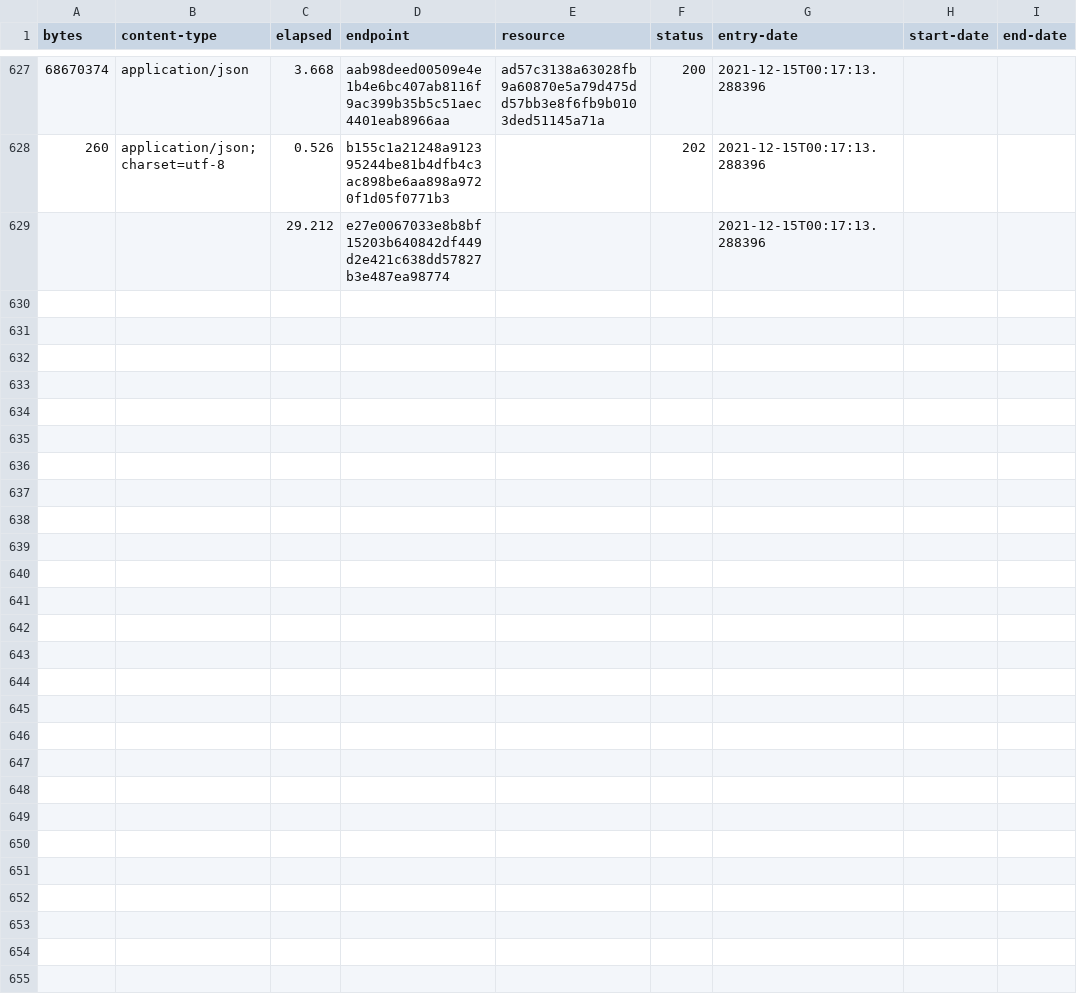
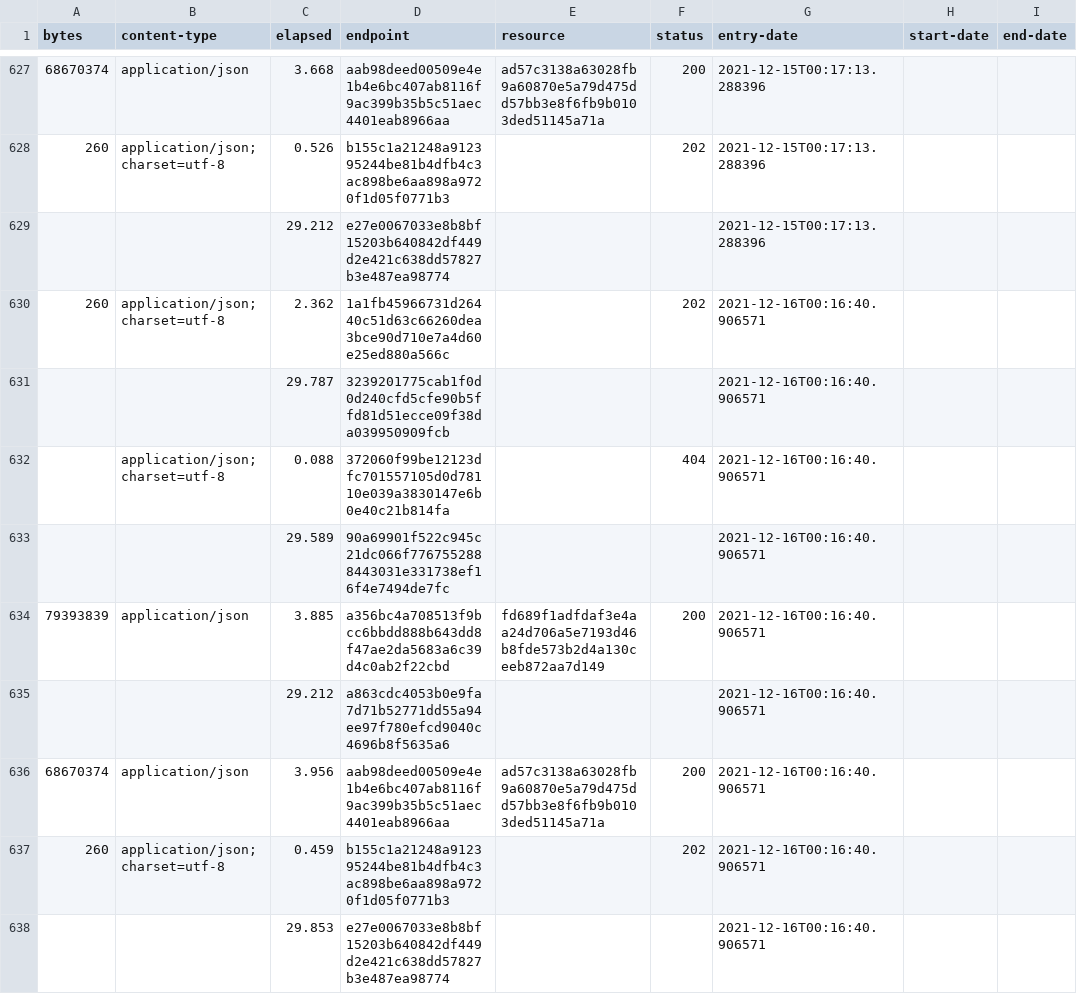
Before and after one commit to digital-land/local-authority-district-collection, a CSV file: collection/log.csv, drawn as a sheet; only a part is shown, gaps mark what is left out.

Commit message:
Collection 2021-12-16

```diff
--- a/collection/log.csv
+++ b/collection/log.csv
@@ -629 +629,10 @@ bytes,content-type,elapsed,endpoint,resource,status,entry-date,start-date,end-da
 ,,29.212,e27e0067033e8b8bf15203b640842df449d2e421c638dd57827b3e487ea98774,,,2021-12-15T00:17:13.288396,,
+260,application/json; charset=utf-8,2.362,1a1fb45966731d26440c51d63c66260dea3bce90d710e7a4d60e25ed880a566c,,202,2021-12-16T00:16:40.906571,,
+,,29.787,3239201775cab1f0d0d240cfd5cfe90b5ffd81d51ecce09f38da039950909fcb,,,2021-12-16T00:16:40.906571,,
+,application/json; charset=utf-8,0.088,372060f99be12123dfc701557105d0d78110e039a3830147e6b0e40c21b814fa,,404,2021-12-16T00:16:40.906571,,
+,,29.589,90a69901f522c945c21dc066f7767552888443031e331738ef16f4e7494de7fc,,,2021-12-16T00:16:40.906571,,
+79393839,application/json,3.885,a356bc4a708513f9bcc6bbdd888b643dd8f47ae2da5683a6c39d4c0ab2f22cbd,fd689f1adfdaf3e4aa24d706a5e7193d46b8fde573b2d4a130ceeb872aa7d149,200,2021-12-16T00:16:40.906571,,
+,,29.212,a863cdc4053b0e9fa7d71b52771dd55a94ee97f780efcd9040c4696b8f5635a6,,,2021-12-16T00:16:40.906571,,
+68670374,application/json,3.956,aab98deed00509e4e1b4e6bc407ab8116f9ac399b35b5c51aec4401eab8966aa,ad57c3138a63028fb9a60870e5a79d475dd57bb3e8f6fb9b0103ded51145a71a,200,2021-12-16T00:16:40.906571,,
+260,application/json; charset=utf-8,0.459,b155c1a21248a912395244be81b4dfb4c3ac898be6aa898a9720f1d05f0771b3,,202,2021-12-16T00:16:40.906571,,
+,,29.853,e27e0067033e8b8bf15203b640842df449d2e421c638dd57827b3e487ea98774,,,2021-12-16T00:16:40.906571,,
```
